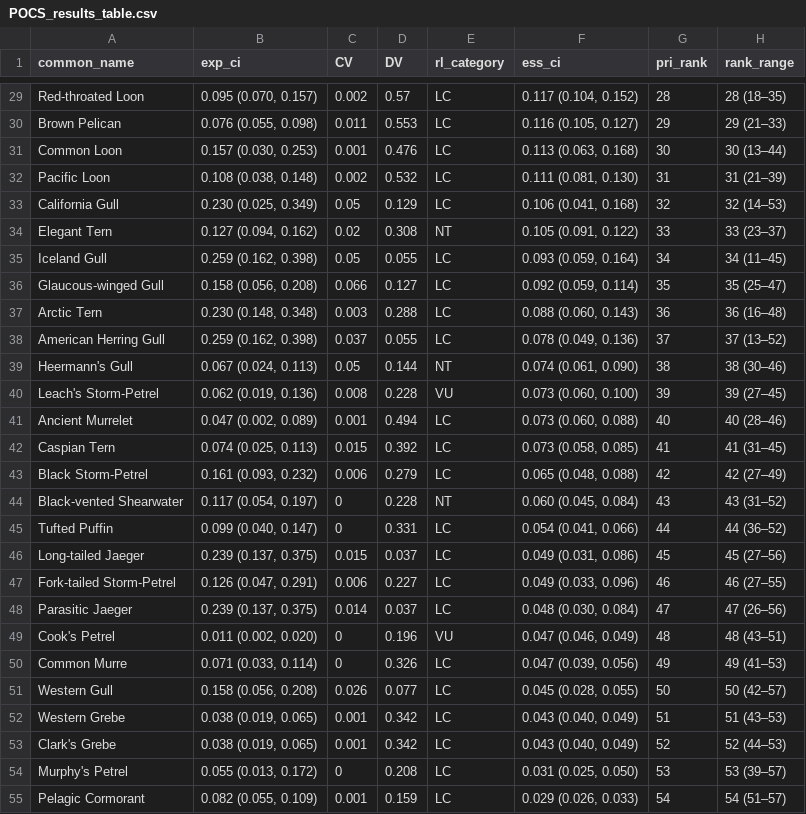
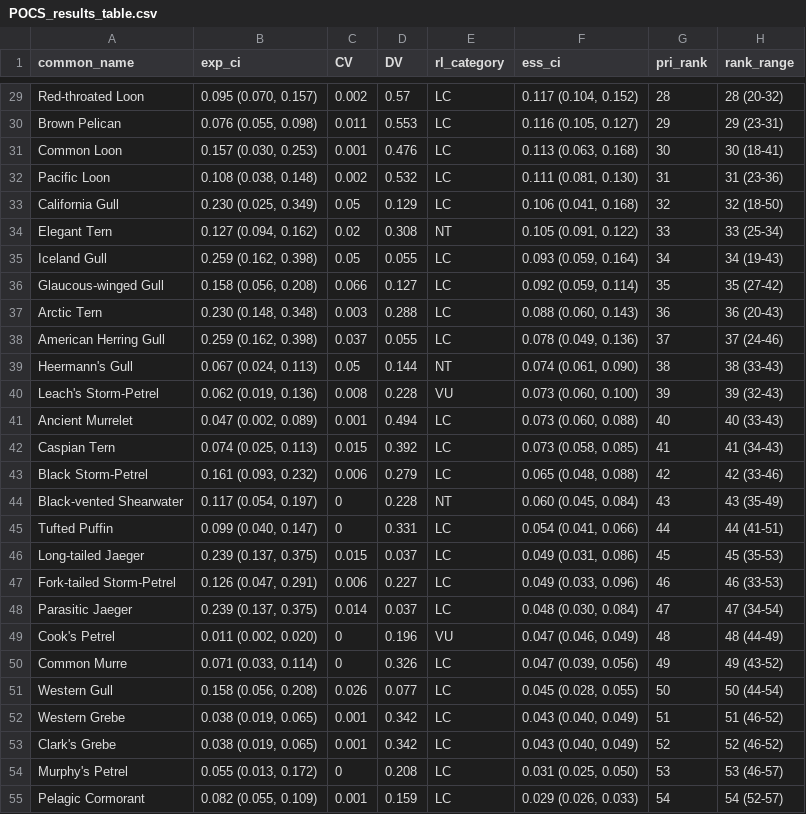
Before and after one commit to boriellis/pacific_OWED_seabird_prioritization, a CSV file: paper/POCS_results_table.csv, drawn as a sheet; only a part is shown, gaps mark what is left out; the diff covers the shown part only; the diff names each change by its address in the sheet, - before the commit and + after, or states it on an @@ line.

```diff
--- a/paper/POCS_results_table.csv
+++ b/paper/POCS_results_table.csv
-H29 (rank_range): 28 (18–35)
+H29 (rank_range): 28 (20-32)
-H30 (rank_range): 29 (21–33)
+H30 (rank_range): 29 (23-31)
-H31 (rank_range): 30 (13–44)
+H31 (rank_range): 30 (18-41)
-H32 (rank_range): 31 (21–39)
+H32 (rank_range): 31 (23-36)
-H33 (rank_range): 32 (14–53)
+H33 (rank_range): 32 (18-50)
-H34 (rank_range): 33 (23–37)
+H34 (rank_range): 33 (25-34)
-H35 (rank_range): 34 (11–45)
+H35 (rank_range): 34 (19-43)
-H36 (rank_range): 35 (25–47)
+H36 (rank_range): 35 (27-42)
-H37 (rank_range): 36 (16–48)
+H37 (rank_range): 36 (20-43)
-H38 (rank_range): 37 (13–52)
+H38 (rank_range): 37 (24-46)
-H39 (rank_range): 38 (30–46)
+H39 (rank_range): 38 (33-43)
-H40 (rank_range): 39 (27–45)
+H40 (rank_range): 39 (32-43)
-H41 (rank_range): 40 (28–46)
+H41 (rank_range): 40 (33-43)
-H42 (rank_range): 41 (31–45)
+H42 (rank_range): 41 (34-43)
-H43 (rank_range): 42 (27–49)
+H43 (rank_range): 42 (33-46)
-H44 (rank_range): 43 (31–52)
+H44 (rank_range): 43 (35-49)
-H45 (rank_range): 44 (36–52)
+H45 (rank_range): 44 (41-51)
-H46 (rank_range): 45 (27–56)
+H46 (rank_range): 45 (35-53)
-H47 (rank_range): 46 (27–55)
+H47 (rank_range): 46 (33-53)
-H48 (rank_range): 47 (26–56)
+H48 (rank_range): 47 (34-54)
-H49 (rank_range): 48 (43–51)
+H49 (rank_range): 48 (44-49)
-H50 (rank_range): 49 (41–53)
+H50 (rank_range): 49 (43-52)
-H51 (rank_range): 50 (42–57)
+H51 (rank_range): 50 (44-54)
-H52 (rank_range): 51 (43–53)
+H52 (rank_range): 51 (46-52)
-H53 (rank_range): 52 (44–53)
+H53 (rank_range): 52 (46-52)
-H54 (rank_range): 53 (39–57)
+H54 (rank_range): 53 (46-57)
-H55 (rank_range): 54 (51–57)
+H55 (rank_range): 54 (52-57)
```
Also changed, not shown: 46 edited cells elsewhere in this file, paper/CA_results_table.csv, 10 other files.
